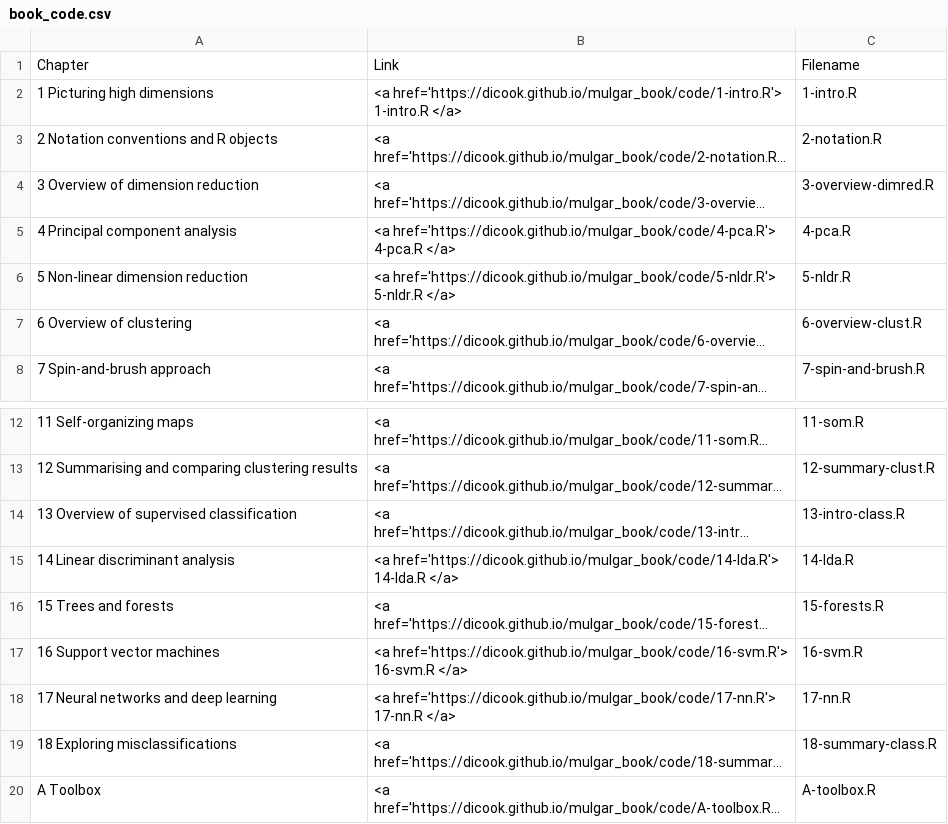
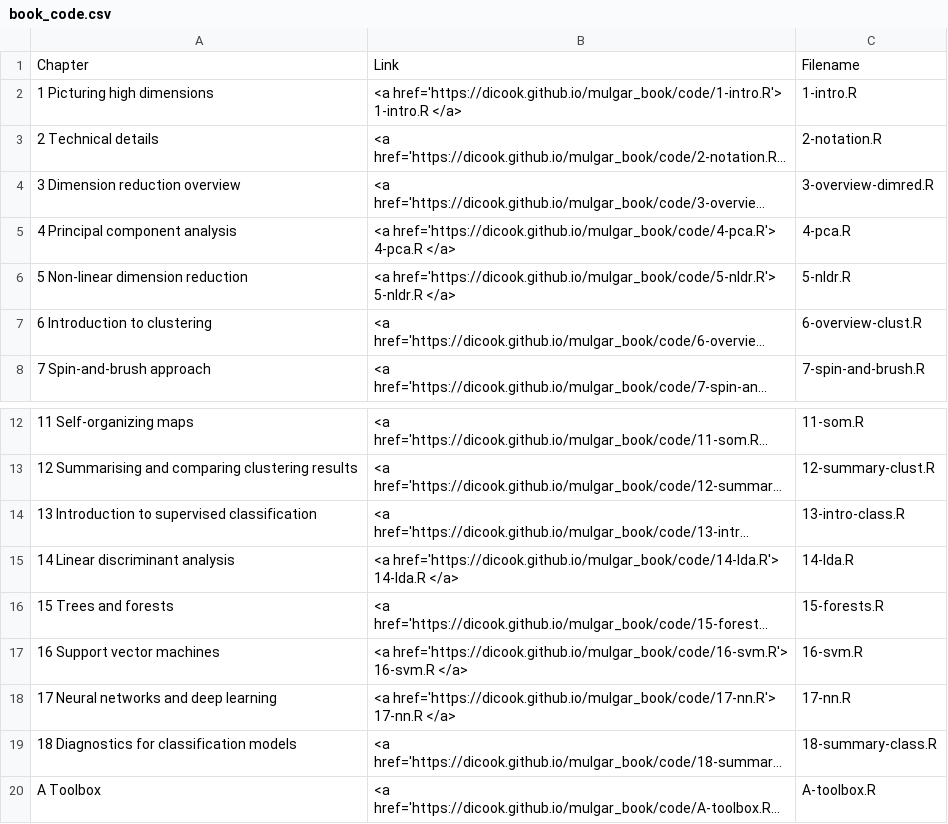
Before and after one commit to dicook/mulgar_book, a CSV file: misc/book_code.csv, drawn as a sheet; only a part is shown, gaps mark what is left out; long unchanged cells end in …; the diff names each change by its address in the sheet, - before the commit and + after, or states it on an @@ line.

```diff
--- a/misc/book_code.csv
+++ b/misc/book_code.csv
-A3: 2 Notation conventions and R objects
+A3: 2 Technical details
-A4: 3 Overview of dimension reduction
+A4: 3 Dimension reduction overview
-A7: 6 Overview of clustering
+A7: 6 Introduction to clustering
-A14: 13 Overview of supervised classification
+A14: 13 Introduction to supervised classification
-A19: 18 Exploring misclassifications
+A19: 18 Diagnostics for classification models
```
Also changed, not shown: 26 other files.
